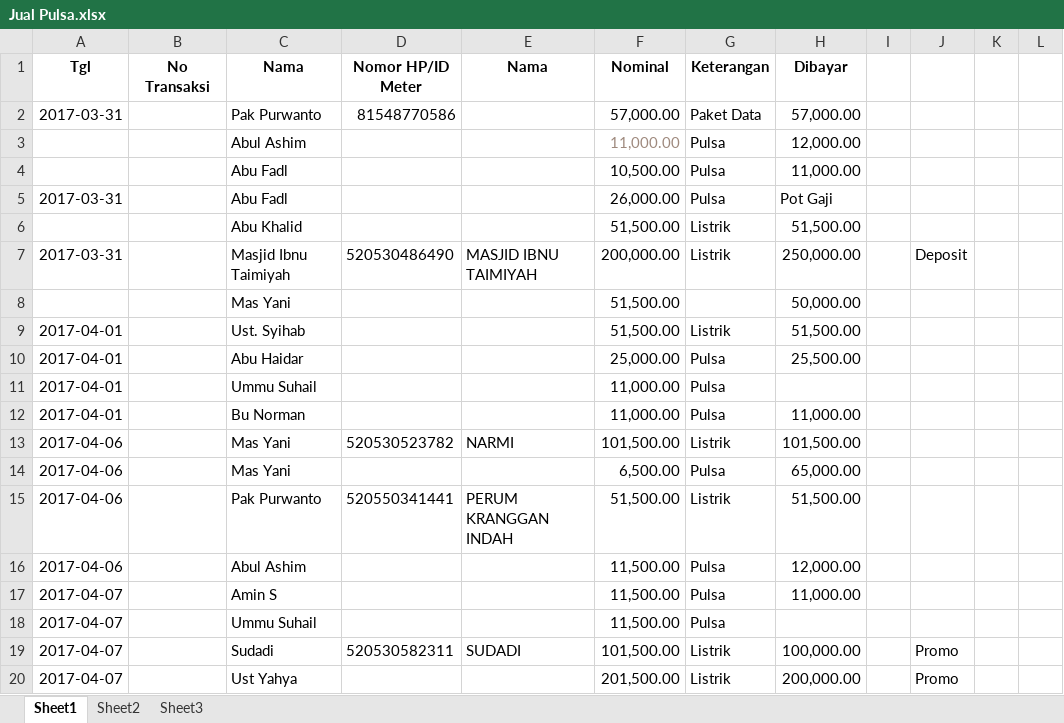
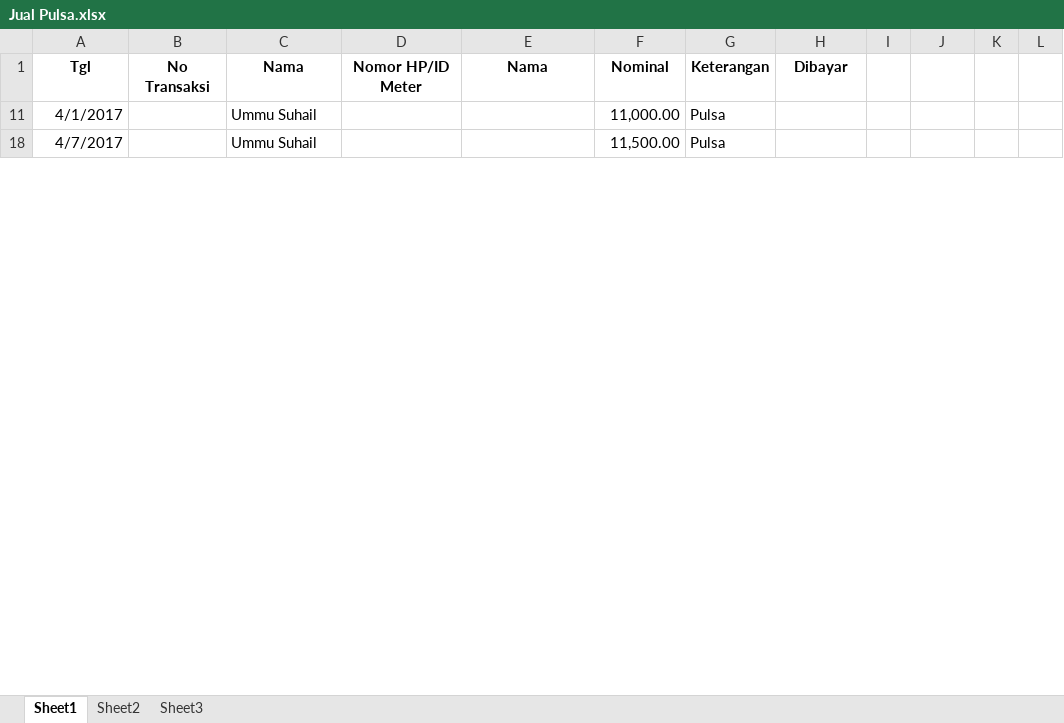
Before and after one commit to bagusprasojo/mds, an Excel workbook: Jual Pulsa.xlsx, sheet Sheet1, drawn as a sheet; only a part is shown; values as stored, in another font and other column widths than the file's, no borders; the diff covers the shown part only; the diff names each change by its address in the sheet, - before the commit and + after, or states it on an @@ line.

```diff
--- a/Jual Pulsa.xlsx (sheet Sheet1)
+++ b/Jual Pulsa.xlsx (sheet Sheet1)
-row 2: 2017-03-31 |  | Pak Purwanto | 81548770586 |  | 57,000.00 | Paket Data | 57,000.00
@@ row 3 hidden:  |  | Abul Ashim |  |  | 11,000.00 | Pulsa | 12,000.00 @@
@@ row 4 hidden:  |  | Abu Fadl |  |  | 10,500.00 | Pulsa | 11,000.00 @@
-row 5: 2017-03-31 |  | Abu Fadl |  |  | 26,000.00 | Pulsa | Pot Gaji
@@ row 6 hidden:  |  | Abu Khalid |  |  | 51,500.00 | Listrik | 51,500.00 @@
-row 7: 2017-03-31 |  | Masjid Ibnu Taimiyah | 520530486490 | MASJID IBNU TAIMIYAH | 200,000.00 | Listrik | 250,000.00 |  | Deposit
@@ row 8 hidden:  |  | Mas Yani |  |  | 51,500.00 |  | 50,000.00 @@
-row 9: 2017-04-01 |  | Ust. Syihab |  |  | 51,500.00 | Listrik | 51,500.00
-row 10: 2017-04-01 |  | Abu Haidar |  |  | 25,000.00 | Pulsa | 25,500.00
-A11 (Tgl): 2017-04-01
+A11 (Tgl): 4/1/2017
-row 12: 2017-04-01 |  | Bu Norman |  |  | 11,000.00 | Pulsa | 11,000.00
-row 13: 2017-04-06 |  | Mas Yani | 520530523782 | NARMI | 101,500.00 | Listrik | 101,500.00
-row 14: 2017-04-06 |  | Mas Yani |  |  | 6,500.00 | Pulsa | 65,000.00
-row 15: 2017-04-06 |  | Pak Purwanto | 520550341441 | PERUM KRANGGAN INDAH | 51,500.00 | Listrik | 51,500.00
-row 16: 2017-04-06 |  | Abul Ashim |  |  | 11,500.00 | Pulsa | 12,000.00
-row 17: 2017-04-07 |  | Amin S |  |  | 11,500.00 | Pulsa | 11,000.00
-A18 (Tgl): 2017-04-07
+A18 (Tgl): 4/7/2017
-row 19: 2017-04-07 |  | Sudadi | 520530582311 | SUDADI | 101,500.00 | Listrik | 100,000.00 |  | Promo
-row 20: 2017-04-07 |  | Ust Yahya |  |  | 201,500.00 | Listrik | 200,000.00 |  | Promo
```
Also changed, not shown: 42 removed rows and 20 edited cells elsewhere in this sheet, sheet Sheet3, hidden cells, PenerimaanSPP.xlsx, Penggalangan Dana Pembangunan Gedung Banin - Banat MDS.xlsx.
